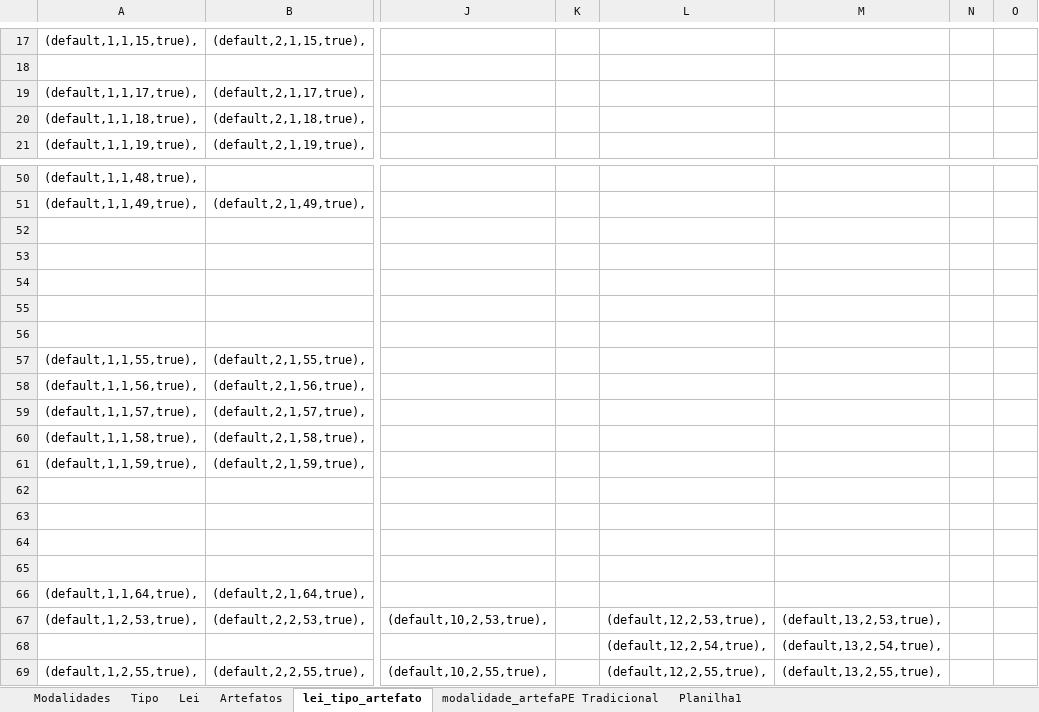
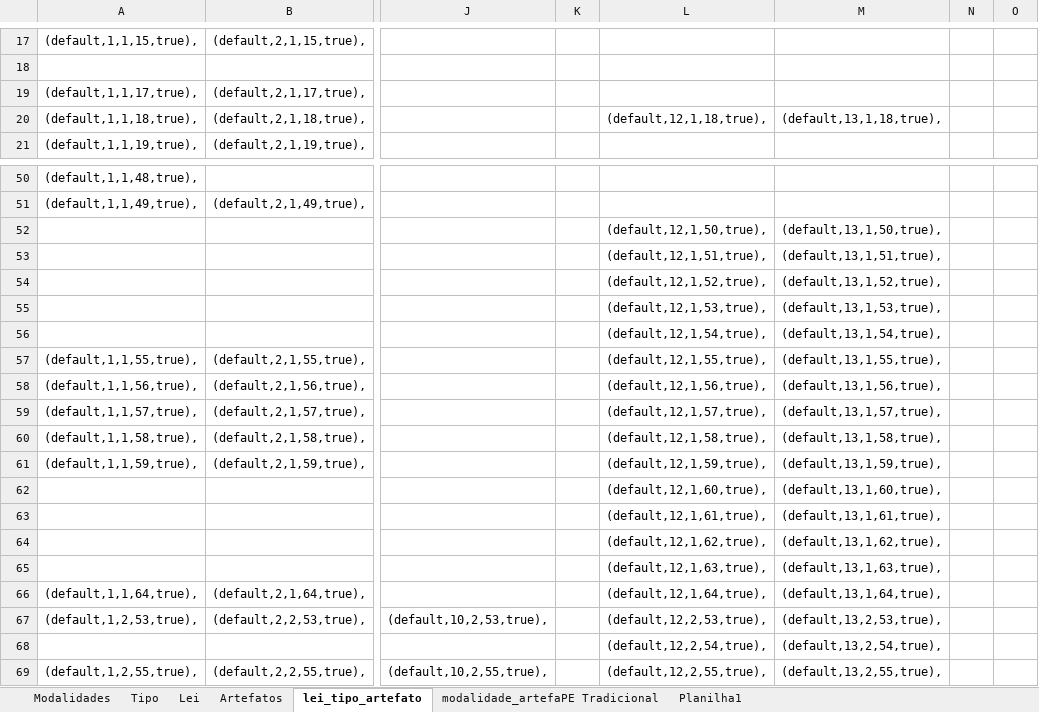
Before and after one commit to elielrj/processo_de_aquisicao, an Excel workbook: db/modalidade_artefato.xlsx, sheet lei_tipo_artefato, drawn as a sheet; only a part is shown, gaps mark what is left out; values as stored, in another font and other column widths than the file's, no borders; the diff covers the shown part only; the diff names each change by its address in the sheet, - before the commit and + after, or states it on an @@ line.

Commit message:
Ajustes inserção de artefatos na dispensa incis II, art 75

```diff
--- a/db/modalidade_artefato.xlsx (sheet lei_tipo_artefato)
+++ b/db/modalidade_artefato.xlsx (sheet lei_tipo_artefato)
-L20: (empty)
+L20: (default,12,1,18,true),
-M20: (empty)
+M20: (default,13,1,18,true),
-L52: (empty)
+L52: (default,12,1,50,true),
-M52: (empty)
+M52: (default,13,1,50,true),
-L53: (empty)
+L53: (default,12,1,51,true),
-M53: (empty)
+M53: (default,13,1,51,true),
-L54: (empty)
+L54: (default,12,1,52,true),
-M54: (empty)
+M54: (default,13,1,52,true),
-L55: (empty)
+L55: (default,12,1,53,true),
-M55: (empty)
+M55: (default,13,1,53,true),
-L56: (empty)
+L56: (default,12,1,54,true),
-M56: (empty)
+M56: (default,13,1,54,true),
-L57: (empty)
+L57: (default,12,1,55,true),
-M57: (empty)
+M57: (default,13,1,55,true),
-L58: (empty)
+L58: (default,12,1,56,true),
-M58: (empty)
+M58: (default,13,1,56,true),
-L59: (empty)
+L59: (default,12,1,57,true),
-M59: (empty)
+M59: (default,13,1,57,true),
-L60: (empty)
+L60: (default,12,1,58,true),
-M60: (empty)
+M60: (default,13,1,58,true),
-L61: (empty)
+L61: (default,12,1,59,true),
-M61: (empty)
+M61: (default,13,1,59,true),
-L62: (empty)
+L62: (default,12,1,60,true),
-M62: (empty)
+M62: (default,13,1,60,true),
-L63: (empty)
+L63: (default,12,1,61,true),
-M63: (empty)
+M63: (default,13,1,61,true),
-L64: (empty)
+L64: (default,12,1,62,true),
-M64: (empty)
+M64: (default,13,1,62,true),
-L65: (empty)
+L65: (default,12,1,63,true),
-M65: (empty)
+M65: (default,13,1,63,true),
-L66: (empty)
+L66: (default,12,1,64,true),
-M66: (empty)
+M66: (default,13,1,64,true),
```
Also changed, not shown: 5 edited cells elsewhere in this sheet, sheet Artefatos, sheet modalidade_artefaPE Tradicional, 4 other files.
